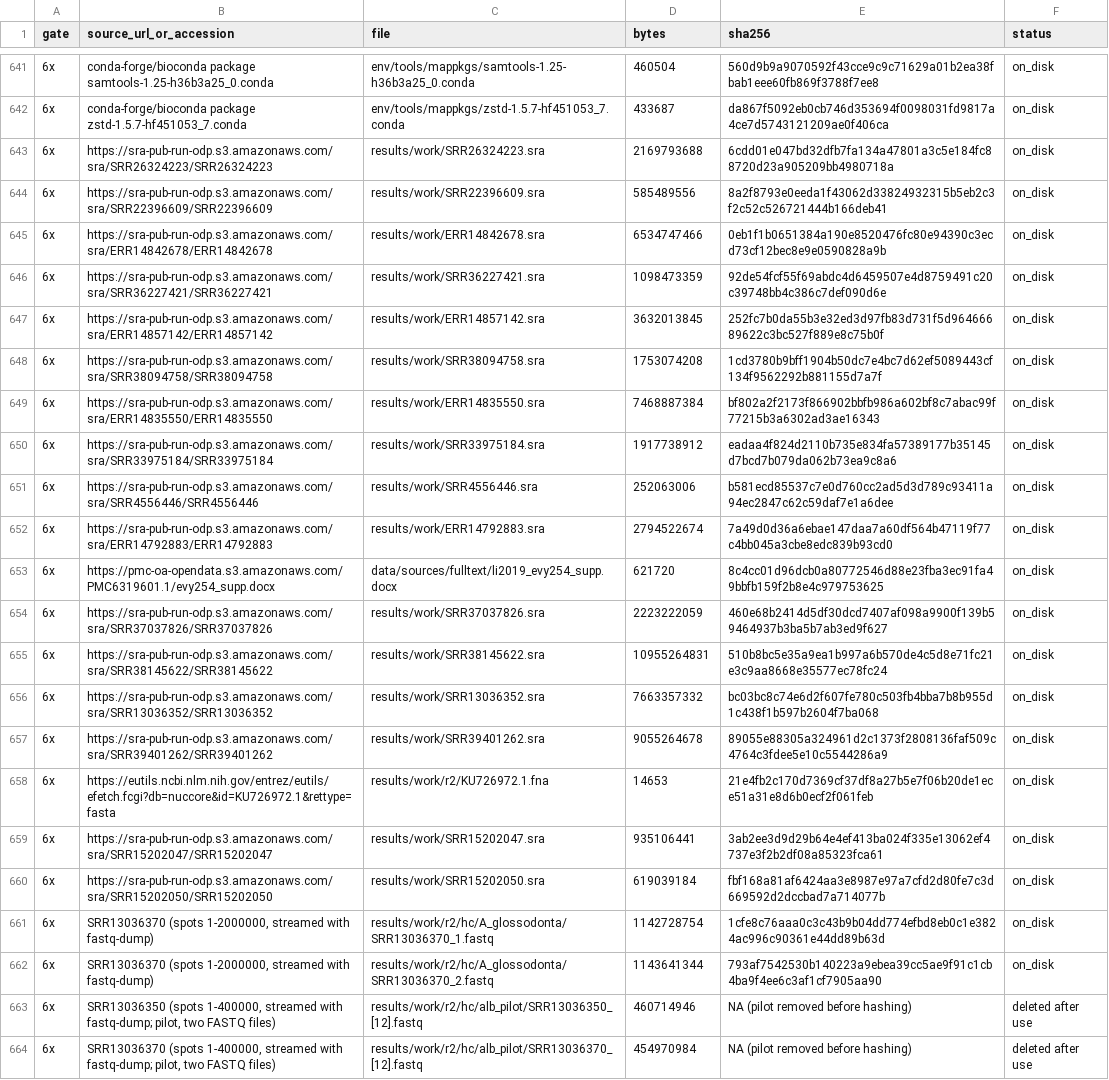
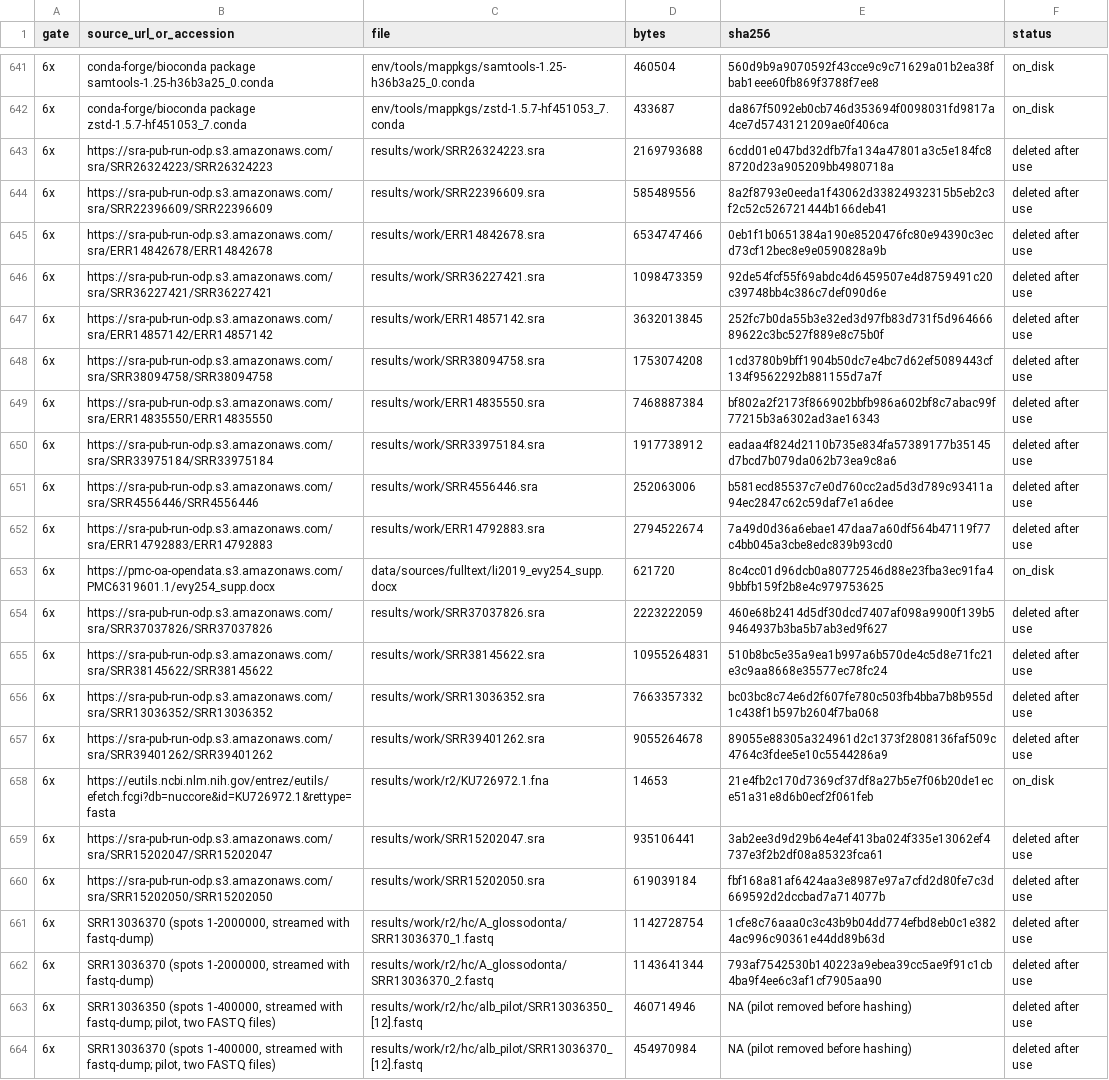
Before and after one commit to tcbDNA/tbiondi-genomics, a TSV file: data/manifests/download_ledger.tsv, drawn as a sheet; only a part is shown, gaps mark what is left out; the diff names each change by its address in the sheet, - before the commit and + after, or states it on an @@ line.

```diff
--- a/data/manifests/download_ledger.tsv
+++ b/data/manifests/download_ledger.tsv
-F643:F652 (status): on_disk
+F643:F652 (status): deleted after use
-F654:F657 (status): on_disk
+F654:F657 (status): deleted after use
-F659:F662 (status): on_disk
+F659:F662 (status): deleted after use
```
